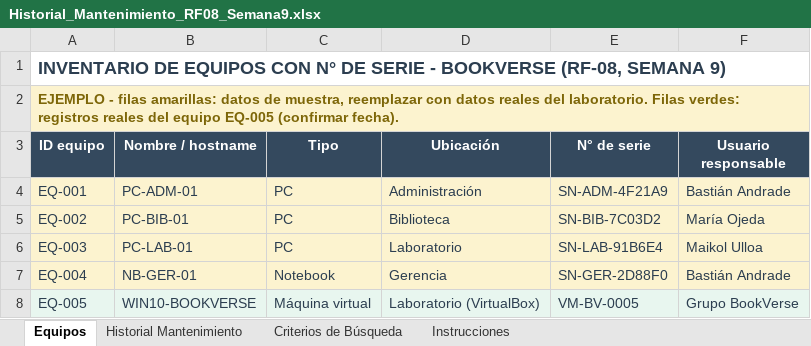
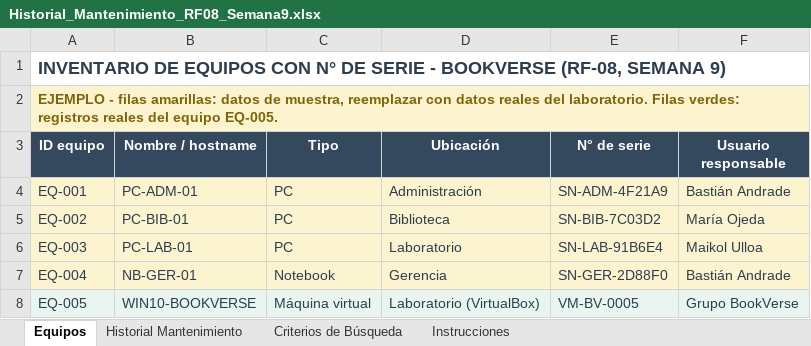
Before and after one commit to Reas0nt/BookVerse, an Excel workbook: semana9-avance3/Historial_Mantenimiento_RF08_Semana9.xlsx, sheet Equipos, drawn as a sheet; values as stored, in another font and other column widths than the file's, no borders; the diff names each change by its address in the sheet, - before the commit and + after, or states it on an @@ line.

```diff
--- a/semana9-avance3/Historial_Mantenimiento_RF08_Semana9.xlsx (sheet Equipos)
+++ b/semana9-avance3/Historial_Mantenimiento_RF08_Semana9.xlsx (sheet Equipos)
-A2 (ID equipo): …del equipo EQ-005 (confirmar fecha).
+A2 (ID equipo): …del equipo EQ-005.
```
Also changed, not shown: sheet Historial Mantenimiento, 3 other files.
